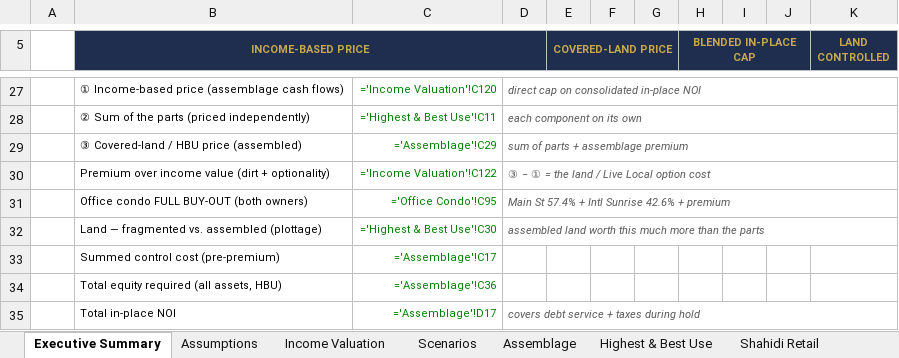
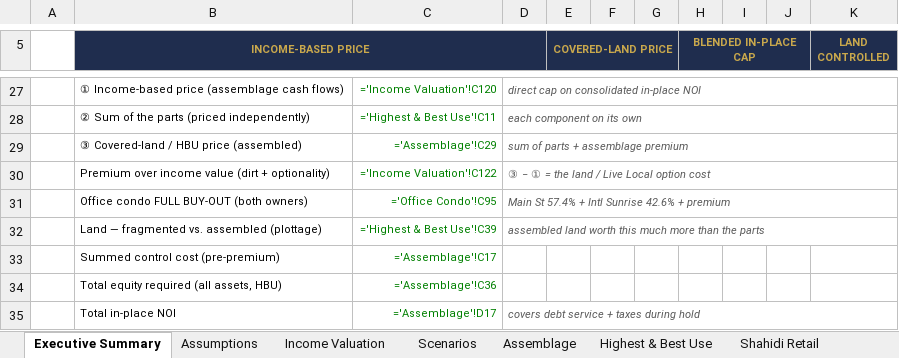
Before and after one commit to aidanesimire-ops/Aida-respository, an Excel workbook: Shahidi_Assemblage_Model.xlsx, sheet Executive Summary, drawn as a sheet; only a part is shown, gaps mark what is left out; values as stored, in another font and other column widths than the file's, no borders; formulas without a stored value are shown as written; the diff names each change by its address in the sheet, - before the commit and + after, or states it on an @@ line.

```diff
--- a/Shahidi_Assemblage_Model.xlsx (sheet Executive Summary)
+++ b/Shahidi_Assemblage_Model.xlsx (sheet Executive Summary)
-C32: ='Highest & Best Use'!C30
+C32: ='Highest & Best Use'!C39
```
Also changed, not shown: sheet Highest & Best Use, sheet Publix & Starbucks, sheet Land, sheet Sunrise Plaza, sheet Shahidi Retail, sheet Office Condo, 1 more sheet, 2 other files.
